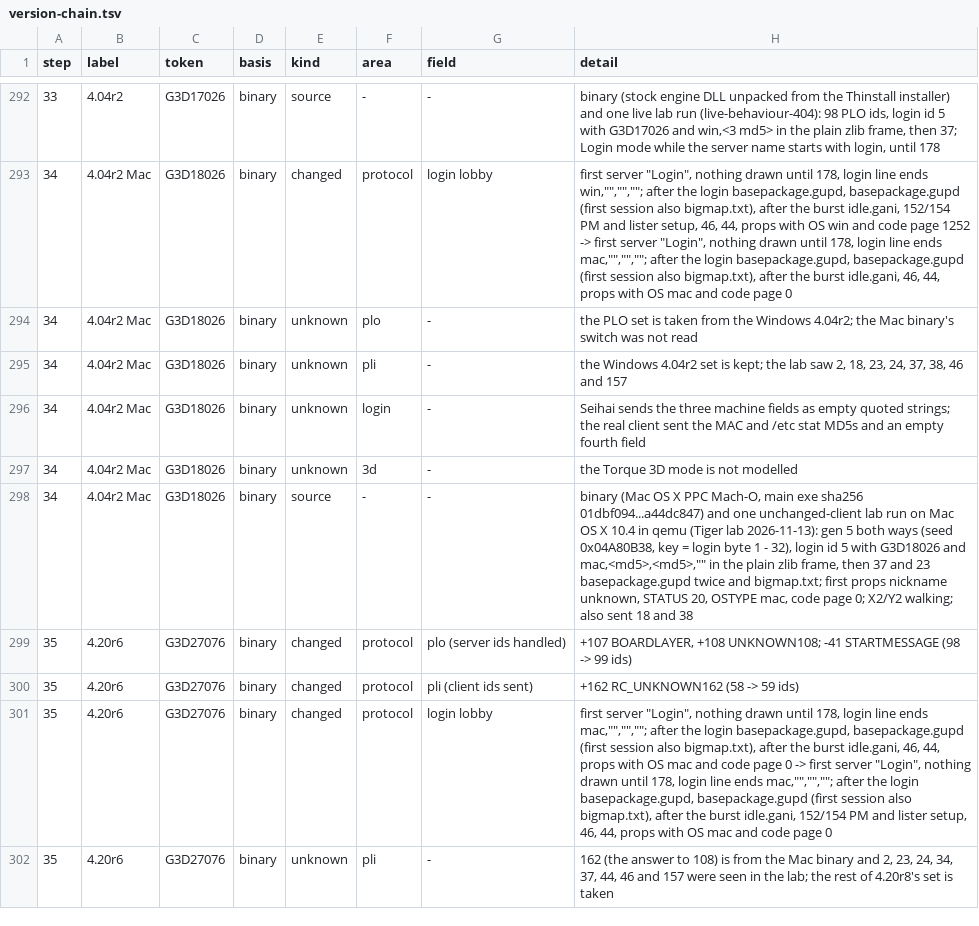
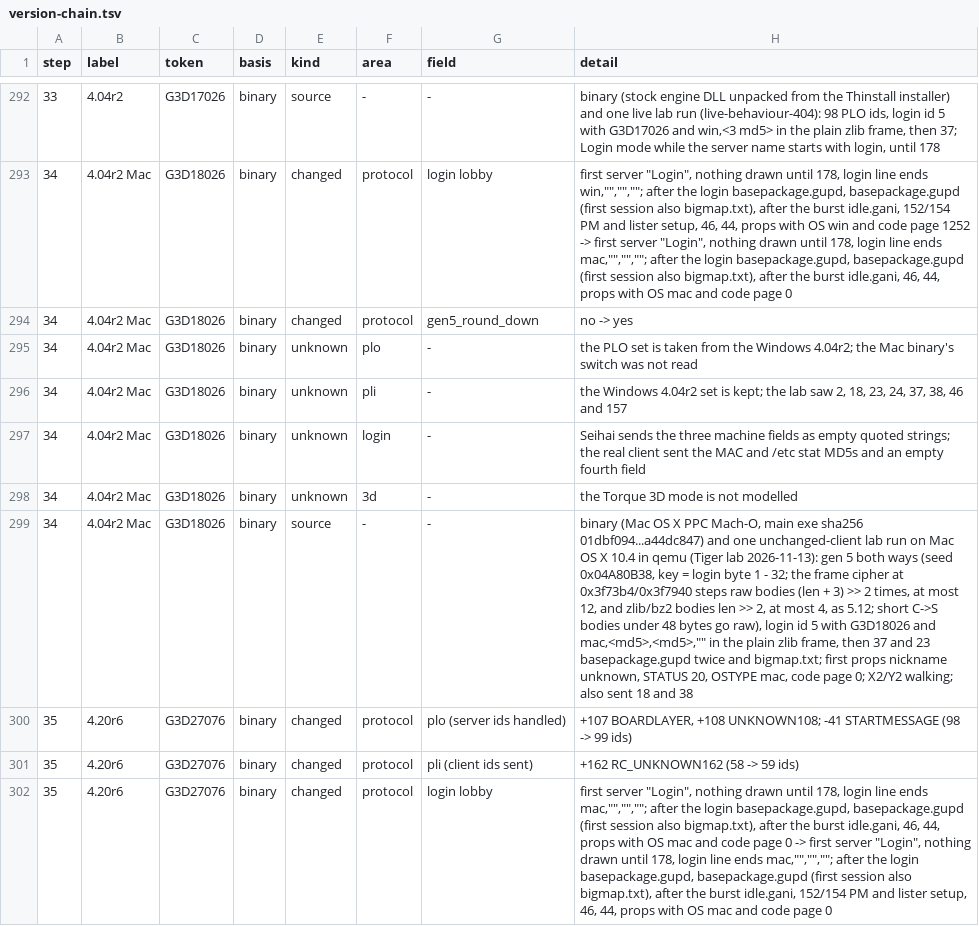
Before and after one commit to squirelworks/seihai-core, a TSV file: documentation/version-chain.tsv, drawn as a sheet; only a part is shown, gaps mark what is left out; the shorter side is filled out with more unchanged rows; addresses are those after the commit; the diff covers the shown part only; the diff names each change by its address in the sheet, - before the commit and + after, or states it on an @@ line.

```diff
--- a/documentation/version-chain.tsv
+++ b/documentation/version-chain.tsv
+row 294: 34 | 4.04r2 Mac | G3D18026 | binary | changed | protocol | gen5_round_down | no -> yes
-H299 (detail): …1 - 32), login id…
+H299 (detail): …1 - 32; the frame cipher at 0x3f73b4/0x3f7940 steps raw bodies (len + 3) >> 2 times, at most 12, and zlib/bz2 bodies len >> 2, at most 4, as 5.12; short C->S bodies under 48 bytes go raw), login id…
```
Also changed, not shown: 4 added rows and 1 edited cell elsewhere in this file, 6 other files.
